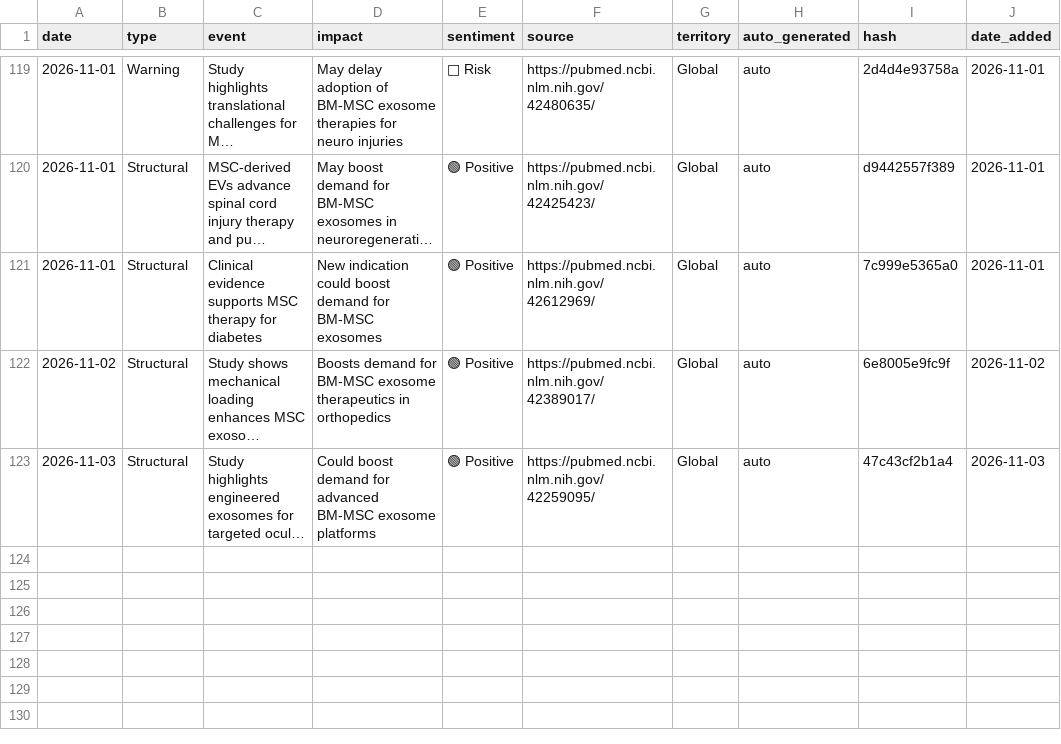
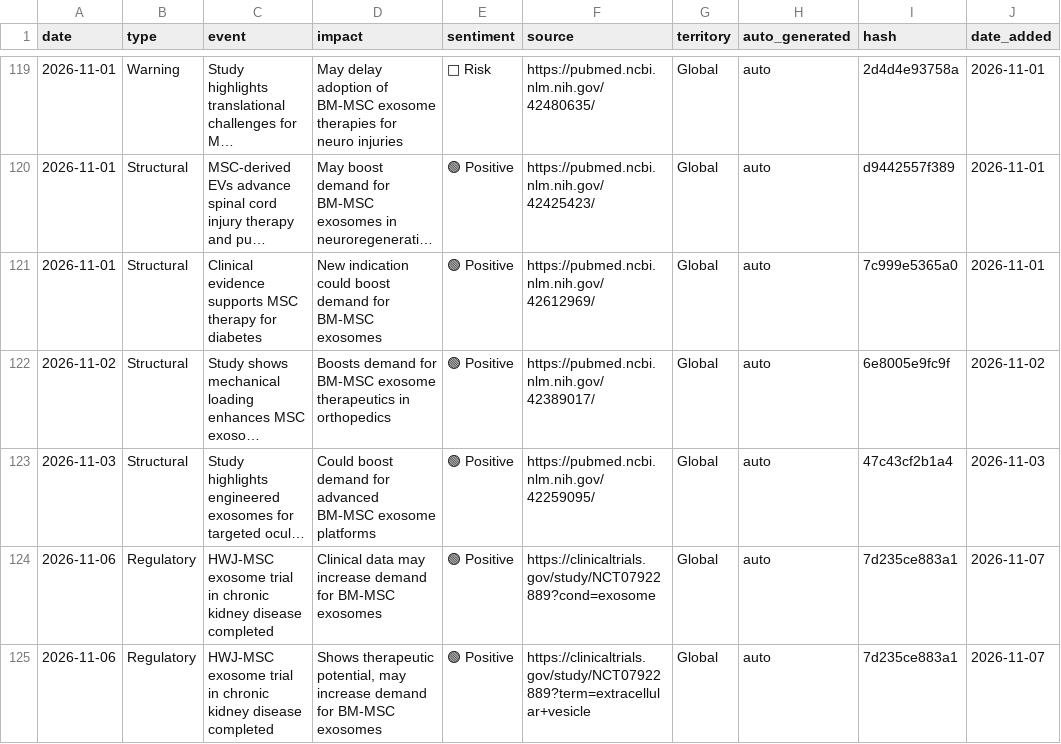
Before and after one commit to limorchen/exosomes_global_naive, a CSV file: data/signals.csv, drawn as a sheet; only a part is shown, gaps mark what is left out; long unchanged cells end in …; the diff names each change by its address in the sheet, - before the commit and + after, or states it on an @@ line.

```diff
--- a/data/signals.csv
+++ b/data/signals.csv
+row 124: 2026-11-06 | Regulatory | HWJ-MSC exosome trial in chronic kidney disease completed | Clinical data may increase demand for BM-MSC exosomes | 🟢 Positive | https://clinicaltrials.gov/study/NCT07922889?cond=exosome | Global | auto | 7d235ce883a1 | 2026-11-07
+row 125: 2026-11-06 | Regulatory | HWJ-MSC exosome trial in chronic kidney disease completed | Shows therapeutic potential, may increase demand for BM-MSC exosomes | 🟢 Positive | https://clinicaltrials.gov/study/NCT07922889?term=extracellular+vesicle | Global | auto | 7d235ce883a1 | 2026-11-07
```
Also changed, not shown: 1 other file.
